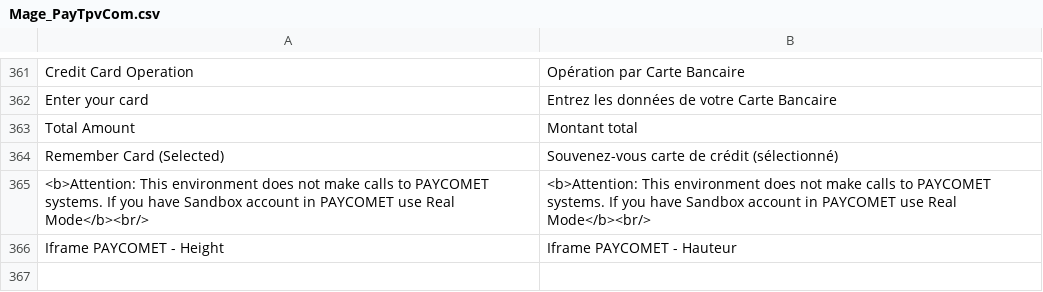
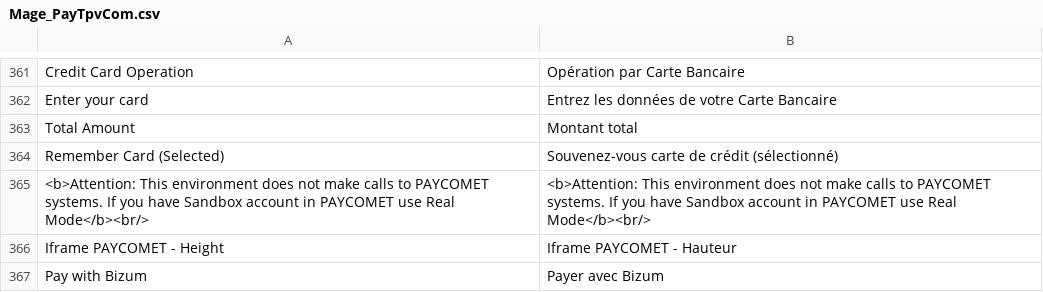
Before and after one commit to PAYCOMET/magento, a CSV file: app/locale/fr_FR/Mage_PayTpvCom.csv, drawn as a sheet; only a part is shown, gaps mark what is left out; the diff names each change by its address in the sheet, - before the commit and + after, or states it on an @@ line.

Commit message:
Pago Bizum

```diff
--- a/app/locale/fr_FR/Mage_PayTpvCom.csv
+++ b/app/locale/fr_FR/Mage_PayTpvCom.csv
+row 367: Pay with Bizum | Payer avec Bizum
```
Also changed, not shown: app/locale/en_GB/Mage_PayTpvCom.csv, app/locale/en_US/Mage_PayTpvCom.csv, 11 other files.
